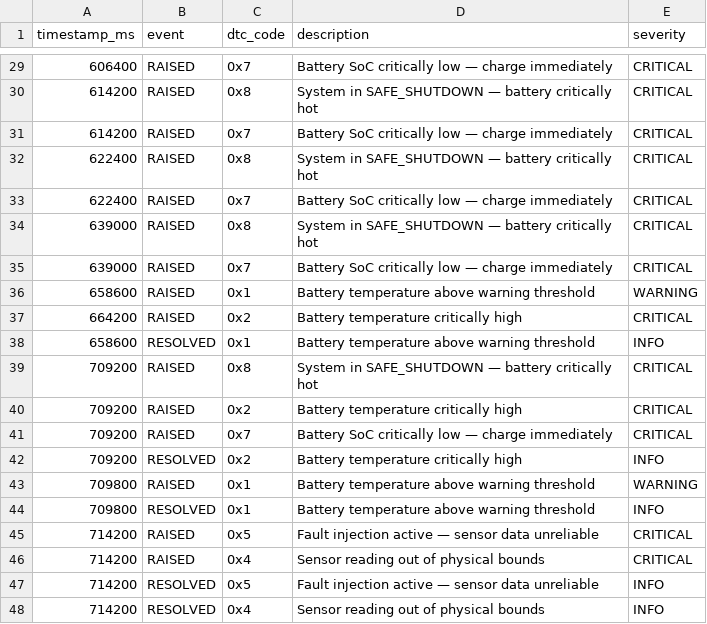
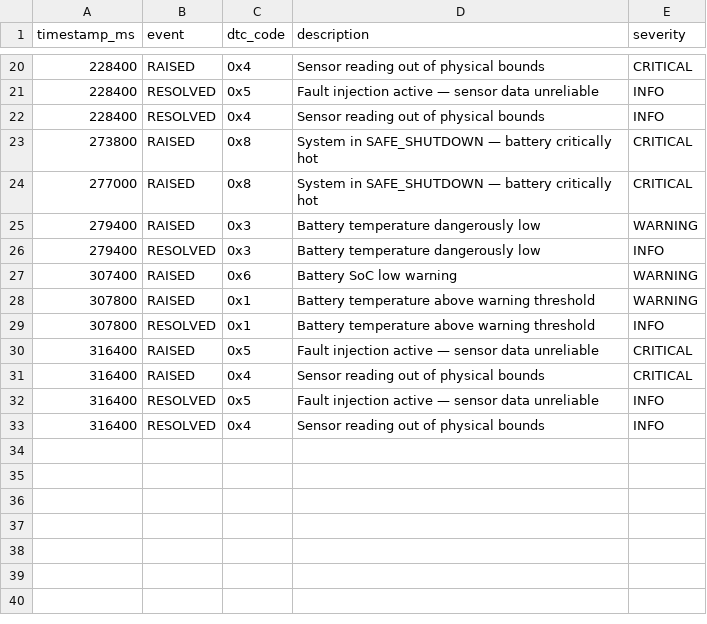
Before and after one commit to simbarashemamvura1/EVThermalControl, a CSV file: build/dtc_log.csv, drawn as a sheet; only a part is shown, gaps mark what is left out; the diff covers the shown part only.

Commit message:
feat: realistic SoC drain, dead battery protection, sound alerts, speed sync, fast scenario switching

```diff
--- a/build/dtc_log.csv
+++ b/build/dtc_log.csv
@@ -29,20 +20,14 @@ timestamp_ms,event,dtc_code,description,severity
-606400,RAISED,0x7,Battery SoC critically low — charge immediately,CRITICAL
-614200,RAISED,0x8,System in SAFE_SHUTDOWN — battery critically hot,CRITICAL
-614200,RAISED,0x7,Battery SoC critically low — charge immediately,CRITICAL
-622400,RAISED,0x8,System in SAFE_SHUTDOWN — battery critically hot,CRITICAL
-622400,RAISED,0x7,Battery SoC critically low — charge immediately,CRITICAL
-639000,RAISED,0x8,System in SAFE_SHUTDOWN — battery critically hot,CRITICAL
-639000,RAISED,0x7,Battery SoC critically low — charge immediately,CRITICAL
-658600,RAISED,0x1,Battery temperature above warning threshold,WARNING
-664200,RAISED,0x2,Battery temperature critically high,CRITICAL
-658600,RESOLVED,0x1,Battery temperature above warning threshold,INFO
-709200,RAISED,0x8,System in SAFE_SHUTDOWN — battery critically hot,CRITICAL
-709200,RAISED,0x2,Battery temperature critically high,CRITICAL
-709200,RAISED,0x7,Battery SoC critically low — charge immediately,CRITICAL
-709200,RESOLVED,0x2,Battery temperature critically high,INFO
-709800,RAISED,0x1,Battery temperature above warning threshold,WARNING
-709800,RESOLVED,0x1,Battery temperature above warning threshold,INFO
-714200,RAISED,0x5,Fault injection active — sensor data unreliable,CRITICAL
-714200,RAISED,0x4,Sensor reading out of physical bounds,CRITICAL
-714200,RESOLVED,0x5,Fault injection active — sensor data unreliable,INFO
-714200,RESOLVED,0x4,Sensor reading out of physical bounds,INFO
+228400,RAISED,0x4,Sensor reading out of physical bounds,CRITICAL
+228400,RESOLVED,0x5,Fault injection active — sensor data unreliable,INFO
+228400,RESOLVED,0x4,Sensor reading out of physical bounds,INFO
+273800,RAISED,0x8,System in SAFE_SHUTDOWN — battery critically hot,CRITICAL
+277000,RAISED,0x8,System in SAFE_SHUTDOWN — battery critically hot,CRITICAL
+279400,RAISED,0x3,Battery temperature dangerously low,WARNING
+279400,RESOLVED,0x3,Battery temperature dangerously low,INFO
+307400,RAISED,0x6,Battery SoC low warning,WARNING
+307800,RAISED,0x1,Battery temperature above warning threshold,WARNING
+307800,RESOLVED,0x1,Battery temperature above warning threshold,INFO
+316400,RAISED,0x5,Fault injection active — sensor data unreliable,CRITICAL
+316400,RAISED,0x4,Sensor reading out of physical bounds,CRITICAL
+316400,RESOLVED,0x5,Fault injection active — sensor data unreliable,INFO
+316400,RESOLVED,0x4,Sensor reading out of physical bounds,INFO
```
Also changed, not shown: 9 removed rows and 20 edited cells elsewhere in this file, 11 other files.
